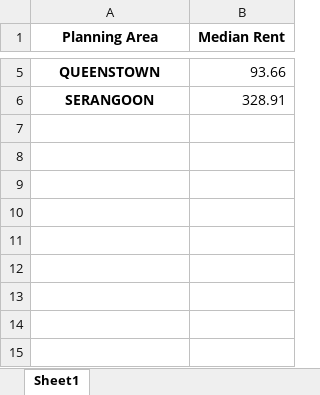
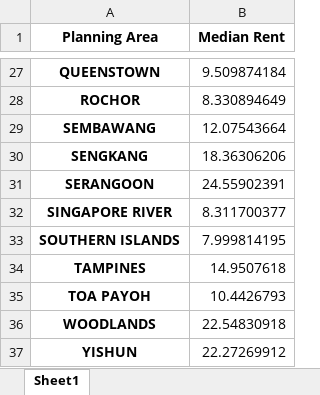
Before and after one commit to cmxwc/click-click, an Excel workbook: median_rent_by_planning_area.xlsx, sheet Sheet1, drawn as a sheet; only a part is shown, gaps mark what is left out; values as stored, in another font and other column widths than the file's, no borders; addresses are those after the commit; the diff covers the shown part only; the diff names each change by its address in the sheet, - before the commit and + after, or states it on an @@ line.

```diff
--- a/median_rent_by_planning_area.xlsx (sheet Sheet1)
+++ b/median_rent_by_planning_area.xlsx (sheet Sheet1)
-B27 (Median Rent): 93.66
+B27 (Median Rent): 9.509874184
+row 28: ROCHOR | 8.330894649
+row 29: SEMBAWANG | 12.07543664
+row 30: SENGKANG | 18.36306206
-B31 (Median Rent): 328.91
+B31 (Median Rent): 24.55902391
+row 32: SINGAPORE RIVER | 8.311700377
+row 33: SOUTHERN ISLANDS | 7.999814195
+row 34: TAMPINES | 14.9507618
+row 35: TOA PAYOH | 10.4426793
+row 36: WOODLANDS | 22.54830918
+row 37: YISHUN | 22.27269912
```
Also changed, not shown: 22 added rows and 3 edited cells elsewhere in this sheet, 2 other files.
